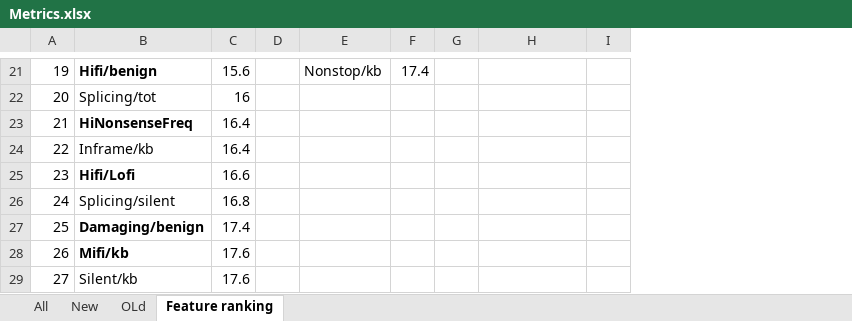
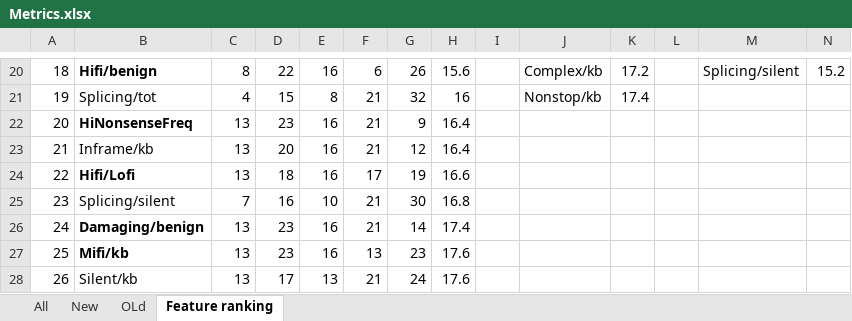
Before and after one commit to MalvikaS/IdentifyTSGOG, an Excel workbook: RandomForest/CV/Metrics.xlsx, sheet Feature ranking, drawn as a sheet; only a part is shown, gaps mark what is left out; values as stored, in another font and other column widths than the file's, no borders; addresses are those after the commit; the diff covers the shown part only; the diff names each change by its address in the sheet, - before the commit and + after, or states it on an @@ line.

```diff
--- a/RandomForest/CV/Metrics.xlsx (sheet Feature ranking)
+++ b/RandomForest/CV/Metrics.xlsx (sheet Feature ranking)
+column C, rows 20-28: 8 | 4 | 13 | 13 | 13 | 7 | 13 | 13 | 13
+column D, rows 20-28: 22 | 15 | 23 | 20 | 18 | 16 | 23 | 23 | 17
+column E, rows 20-28: 16 | 8 | 16 | 16 | 16 | 10 | 16 | 16 | 13
+column F, rows 20-28: 6 | 21 | 21 | 21 | 17 | 21 | 21 | 13 | 21
+column G, rows 20-28: 26 | 32 | 9 | 12 | 19 | 30 | 14 | 23 | 24
@@ column A renumbered between rows 5 and 29 @@
-J20: Nonstop/kb
+J20: Complex/kb
-K20: 17.4
+K20: 17.2
-M20: (empty)
+M20: Splicing/silent
-N20: (empty)
+N20: 15.2
-J21: (empty)
+J21: Nonstop/kb
-K21: (empty)
+K21: 17.4
```
Also changed, not shown: 2 added rows, 2 removed rows, 48 edited cells and cell formats elsewhere in this sheet, sheet All, formulas that keep their value, 1 other file.
